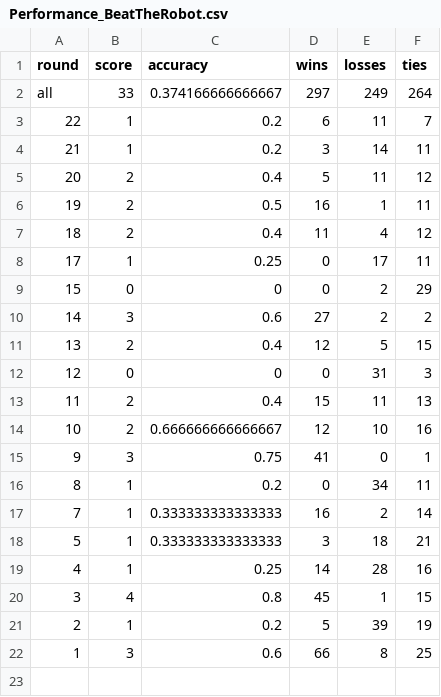
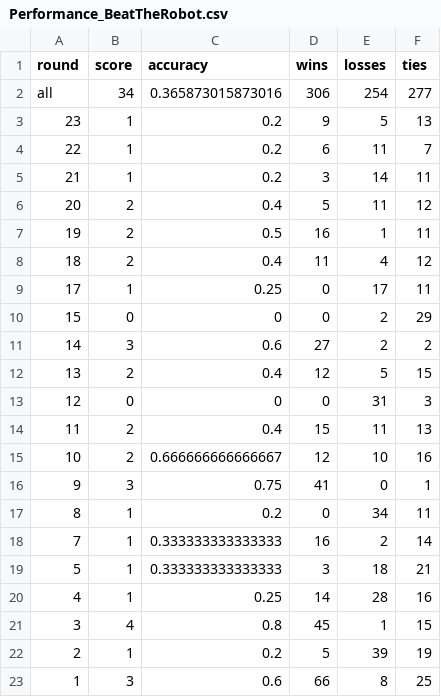
Before and after one commit to awp-finanznachrichten/predictions, a CSV file: Output/Performance_BeatTheRobot.csv, drawn as a sheet.

```diff
--- a/Output/Performance_BeatTheRobot.csv
+++ b/Output/Performance_BeatTheRobot.csv
@@ -1,3 +1,4 @@
 "round","score","accuracy","wins","losses","ties"
-"all",33,0.374166666666667,297,249,264
+"all",34,0.365873015873016,306,254,277
+"23",1,0.2,9,5,13
 "22",1,0.2,6,11,7
```
Also changed, not shown: BeatTheRobot/Beat the robot - Round 23 (Antworten) - Formularantworten 1.csv, Output/Leaderboard_BeatTheRobot.csv, 8 other files.
